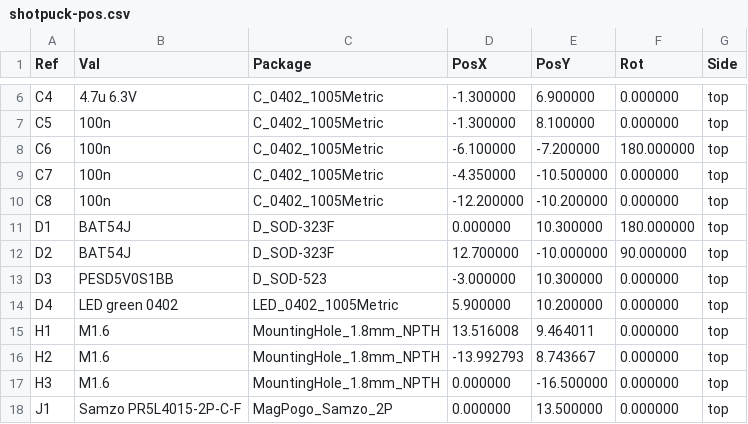
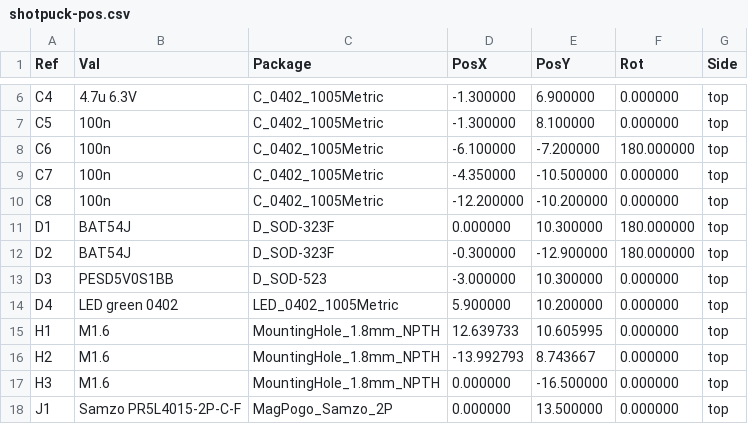
Before and after one commit to Rixard86/shot-tracker, a CSV file: hardware/kicad/fab/shotpuck-pos.csv, drawn as a sheet; only a part is shown, gaps mark what is left out.

```diff
--- a/hardware/kicad/fab/shotpuck-pos.csv
+++ b/hardware/kicad/fab/shotpuck-pos.csv
@@ -11,6 +11,6 @@ Ref,Val,Package,PosX,PosY,Rot,Side
 "D1","BAT54J","D_SOD-323F",0.000000,10.300000,180.000000,top
-"D2","BAT54J","D_SOD-323F",12.700000,-10.000000,90.000000,top
+"D2","BAT54J","D_SOD-323F",-0.300000,-12.900000,180.000000,top
 "D3","PESD5V0S1BB","D_SOD-523",-3.000000,10.300000,0.000000,top
 "D4","LED green 0402","LED_0402_1005Metric",5.900000,10.200000,0.000000,top
-"H1","M1.6","MountingHole_1.8mm_NPTH",13.516008,9.464011,0.000000,top
+"H1","M1.6","MountingHole_1.8mm_NPTH",12.639733,10.605995,0.000000,top
 "H2","M1.6","MountingHole_1.8mm_NPTH",-13.992793,8.743667,0.000000,top
```
Also changed, not shown: hardware/kicad/fab/jlc/shotpuck-panel-cpl.csv, 47 other files.
